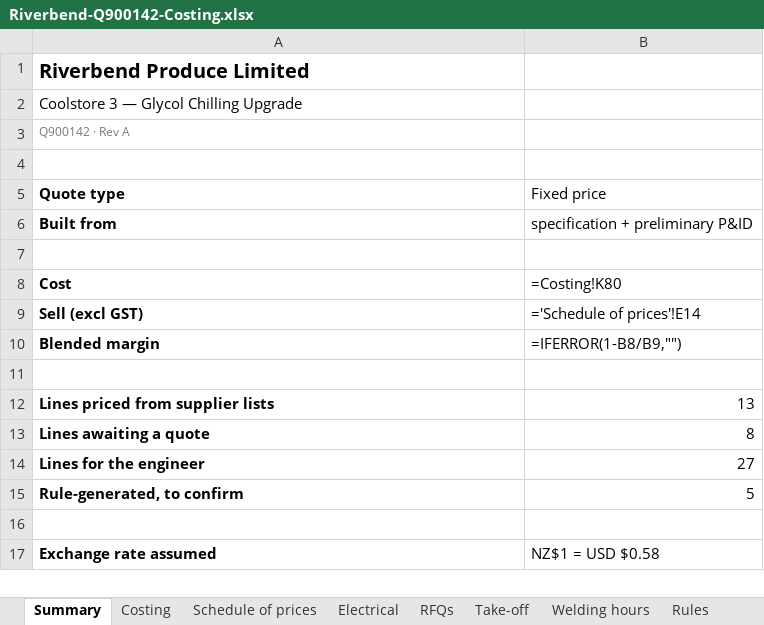
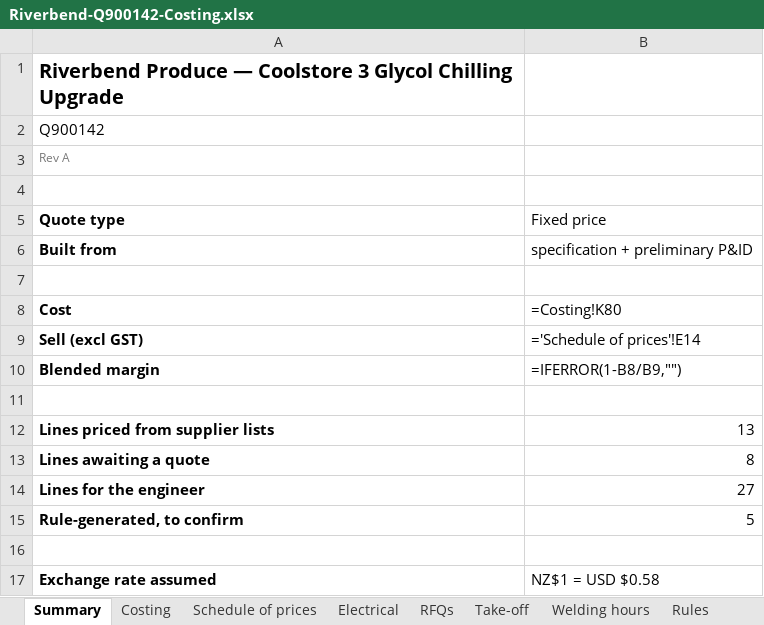
Before and after one commit to voorsprong-ai/voorsprong-ai.github.io, an Excel workbook: quote-builder/Riverbend-Q900142-Costing.xlsx, sheet Summary, drawn as a sheet; values as stored, in another font and other column widths than the file's, no borders; formulas without a stored value are shown as written; the diff names each change by its address in the sheet, - before the commit and + after, or states it on an @@ line.

```diff
--- a/quote-builder/Riverbend-Q900142-Costing.xlsx (sheet Summary)
+++ b/quote-builder/Riverbend-Q900142-Costing.xlsx (sheet Summary)
-A1 (Quote type): Riverbend Produce Limited
+A1 (Quote type): Riverbend Produce — Coolstore 3 Glycol Chilling Upgrade
-A2 (Quote type): Coolstore 3 — Glycol Chilling Upgrade
+A2 (Quote type): Q900142
-A3 (Quote type): Q900142 · Rev A
+A3 (Quote type): Rev A
```
Also changed, not shown: sheet Costing, sheet Schedule of prices.
